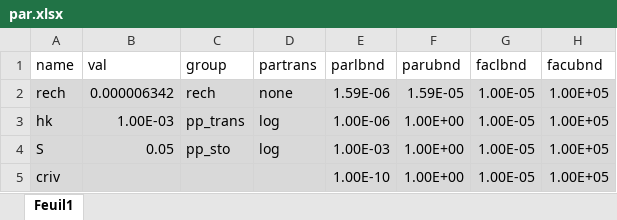
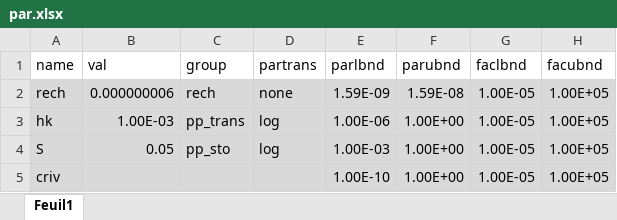
Before and after one commit to tracktools/case_study, an Excel workbook: data/par.xlsx, sheet Feuil1, drawn as a sheet; only a part is shown; values as stored, in another font and other column widths than the file's, no borders; the diff names each change by its address in the sheet, - before the commit and + after, or states it on an @@ line.

```diff
--- a/data/par.xlsx (sheet Feuil1)
+++ b/data/par.xlsx (sheet Feuil1)
-B2 (val): 0.000006342
+B2 (val): 0.000000006
-E2 (parlbnd): 1.59E-06
+E2 (parlbnd): 1.59E-09
-F2 (parubnd): 1.59E-05
+F2 (parubnd): 1.59E-08
```
Also changed, not shown: 2 other files.
